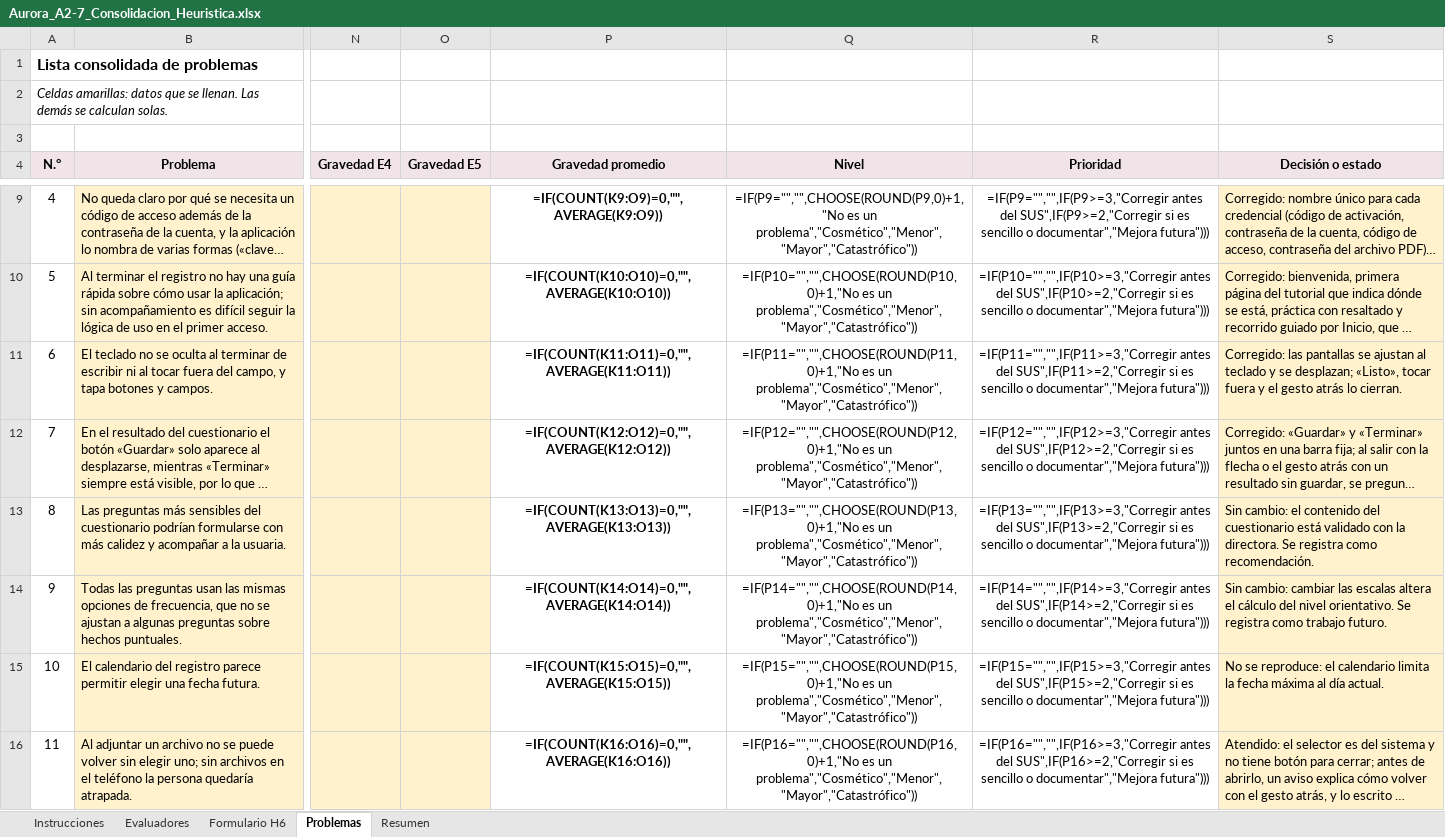
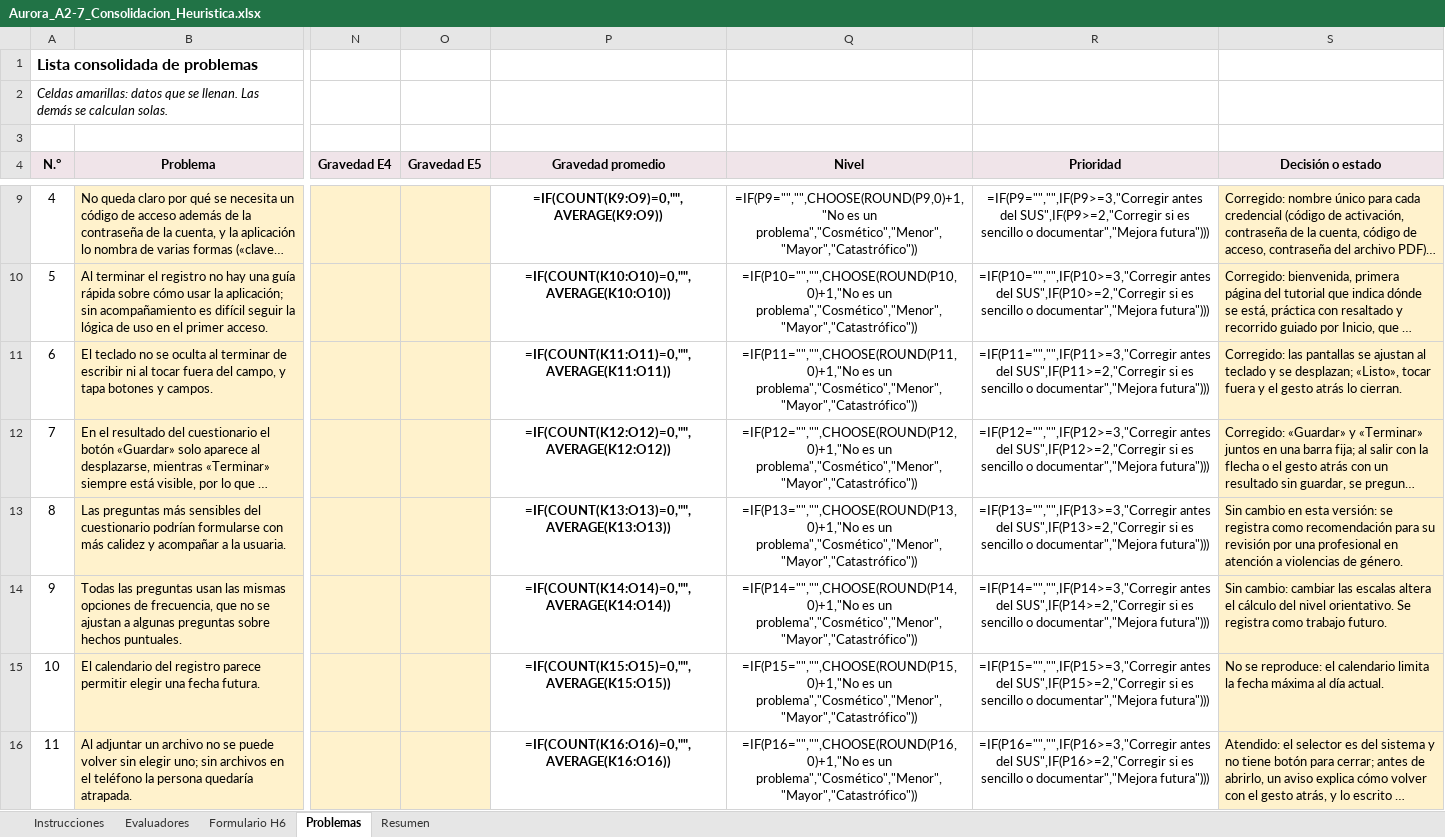
Before and after one commit to leydymf/aurora-entregables, an Excel workbook: anexos digitales/fase 2/Aurora_A2-7_Consolidacion_Heuristica.xlsx, sheet Problemas, drawn as a sheet; only a part is shown, gaps mark what is left out; long unchanged cells end in …; values as stored, in another font and other column widths than the file's, no borders; formulas without a stored value are shown as written; the diff names each change by its address in the sheet, - before the commit and + after, or states it on an @@ line.

```diff
--- a/anexos digitales/fase 2/Aurora_A2-7_Consolidacion_Heuristica.xlsx (sheet Problemas)
+++ b/anexos digitales/fase 2/Aurora_A2-7_Consolidacion_Heuristica.xlsx (sheet Problemas)
-S13 (Decisión o estado): Sin cambio: el contenido del cuestionario está validado con la directora. Se registra como recomendación.
+S13 (Decisión o estado): Sin cambio en esta versión: se registra como recomendación para su revisión por una profesional en atención a violencias de género.
```
Also changed, not shown: anexos digitales/fase 1/Aurora_Modelado_Requerimientos.xlsx, 9 other files.
